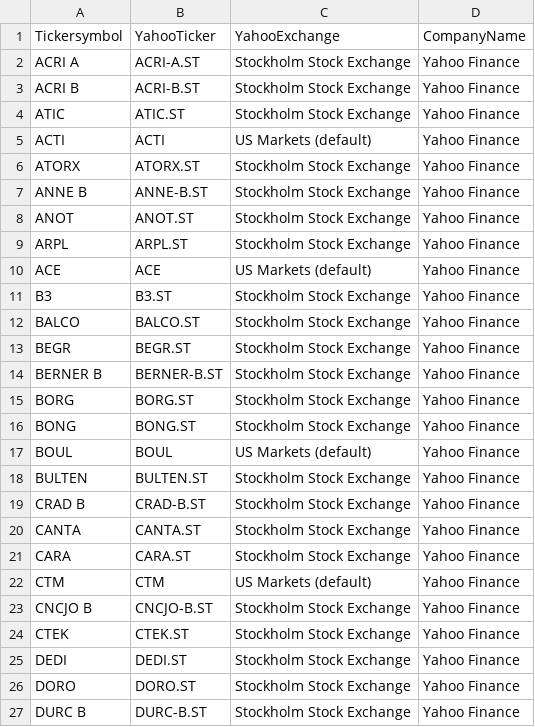
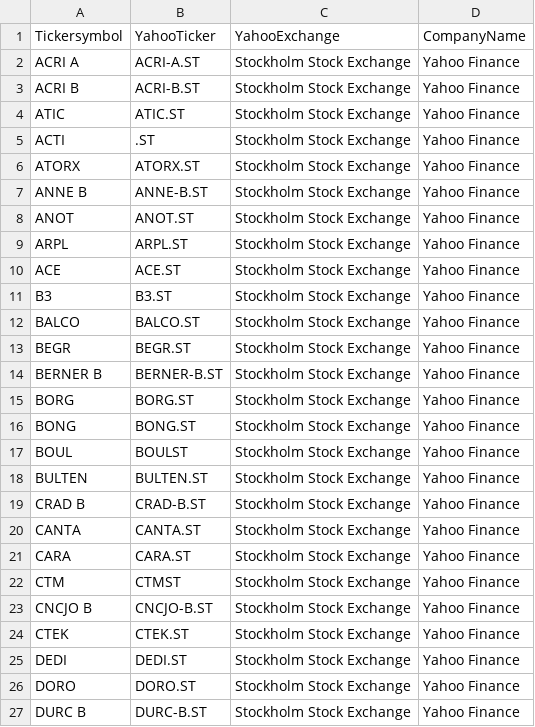
Before and after one commit to JCA374/ReplitStock, a CSV file: csv/updated_small.csv, drawn as a sheet; only a part is shown; the diff covers the shown part only.

```diff
--- a/csv/updated_small.csv
+++ b/csv/updated_small.csv
@@ -4,3 +4,3 @@ ACRI B,ACRI-B.ST,Stockholm Stock Exchange,Yahoo Finance
 ATIC,ATIC.ST,Stockholm Stock Exchange,Yahoo Finance
-ACTI,ACTI,US Markets (default),Yahoo Finance
+ACTI,.ST,Stockholm Stock Exchange,Yahoo Finance
 ATORX,ATORX.ST,Stockholm Stock Exchange,Yahoo Finance
@@ -9,3 +9,3 @@ ANOT,ANOT.ST,Stockholm Stock Exchange,Yahoo Finance
 ARPL,ARPL.ST,Stockholm Stock Exchange,Yahoo Finance
-ACE,ACE,US Markets (default),Yahoo Finance
+ACE,ACE.ST,Stockholm Stock Exchange,Yahoo Finance
 B3,B3.ST,Stockholm Stock Exchange,Yahoo Finance
@@ -16,3 +16,3 @@ BORG,BORG.ST,Stockholm Stock Exchange,Yahoo Finance
 BONG,BONG.ST,Stockholm Stock Exchange,Yahoo Finance
-BOUL,BOUL,US Markets (default),Yahoo Finance
+BOUL,BOULST,Stockholm Stock Exchange,Yahoo Finance
 BULTEN,BULTEN.ST,Stockholm Stock Exchange,Yahoo Finance
@@ -21,3 +21,3 @@ CANTA,CANTA.ST,Stockholm Stock Exchange,Yahoo Finance
 CARA,CARA.ST,Stockholm Stock Exchange,Yahoo Finance
-CTM,CTM,US Markets (default),Yahoo Finance
+CTM,CTMST,Stockholm Stock Exchange,Yahoo Finance
 CNCJO B,CNCJO-B.ST,Stockholm Stock Exchange,Yahoo Finance
```
Also changed, not shown: 32 edited cells elsewhere in this file, csv/updated_mid.csv, 1 other file.
